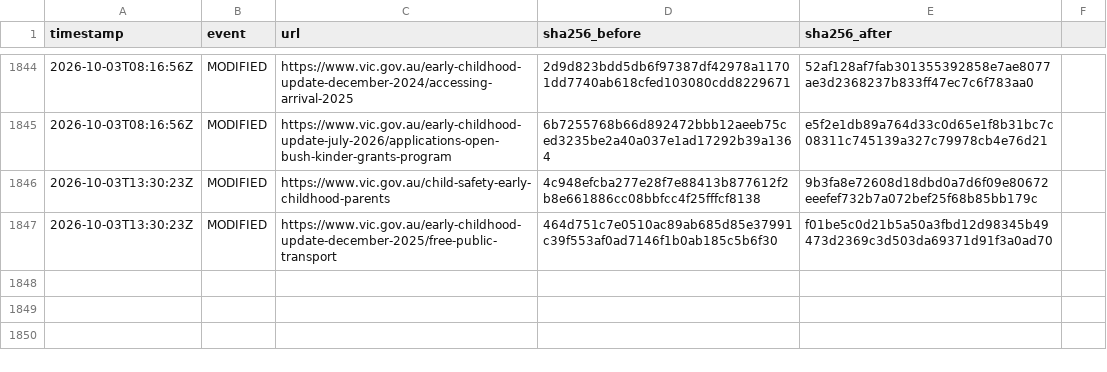
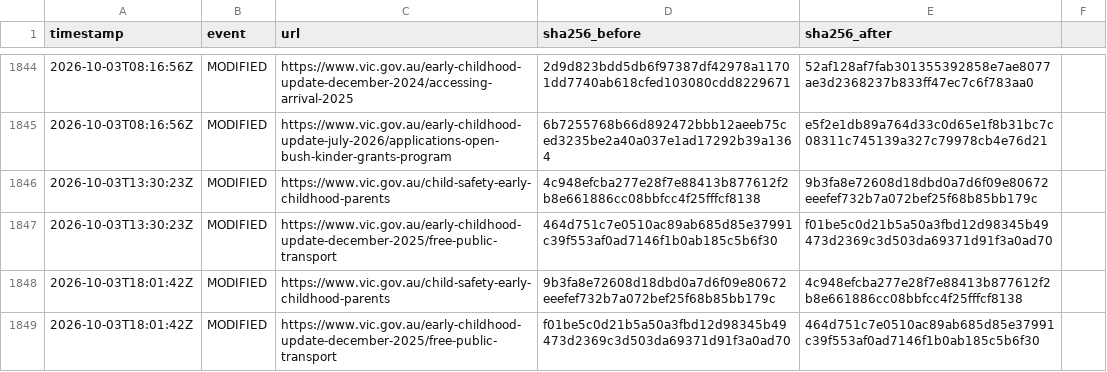
Before and after one commit to myNDISwiki/MyNDIS, a CSV file: archive/reports/vic-gov/change-ledger.csv, drawn as a sheet; only a part is shown, gaps mark what is left out.

Commit message:
Archive Victorian NDIS reform updates 2026-10-03T18:20:03Z

```diff
--- a/archive/reports/vic-gov/change-ledger.csv
+++ b/archive/reports/vic-gov/change-ledger.csv
@@ -1847 +1847,3 @@ timestamp,event,url,sha256_before,sha256_after
 2026-10-03T13:30:23Z,MODIFIED,https://www.vic.gov.au/early-childhood-update-december-2025/free-public-transport,464d751c7e0510ac89ab685d85e37991c39f553af0ad7146f1b0ab185c5b6f30,f01be5c0d21b5a50a3fbd12d98345b49473d2369c3d503da69371d91f3a0ad70
+2026-10-03T18:01:42Z,MODIFIED,https://www.vic.gov.au/child-safety-early-childhood-parents,9b3fa8e72608d18dbd0a7d6f09e80672eeefef732b7a072bef25f68b85bb179c,4c948efcba277e28f7e88413b877612f2b8e661886cc08bbfcc4f25fffcf8138
+2026-10-03T18:01:42Z,MODIFIED,https://www.vic.gov.au/early-childhood-update-december-2025/free-public-transport,f01be5c0d21b5a50a3fbd12d98345b49473d2369c3d503da69371d91f3a0ad70,464d751c7e0510ac89ab685d85e37991c39f553af0ad7146f1b0ab185c5b6f30
```
Also changed, not shown: archive/reports/vic-gov/page-registry.csv, 10 other files.
